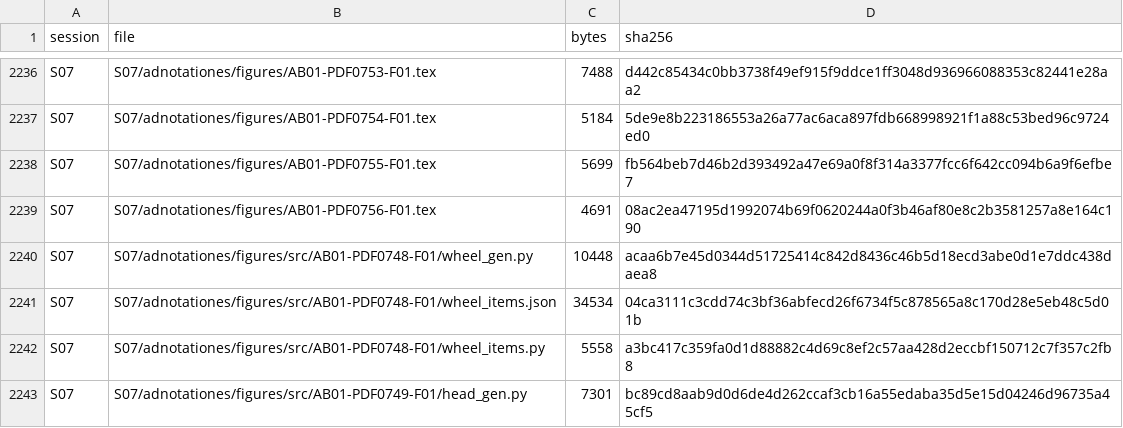
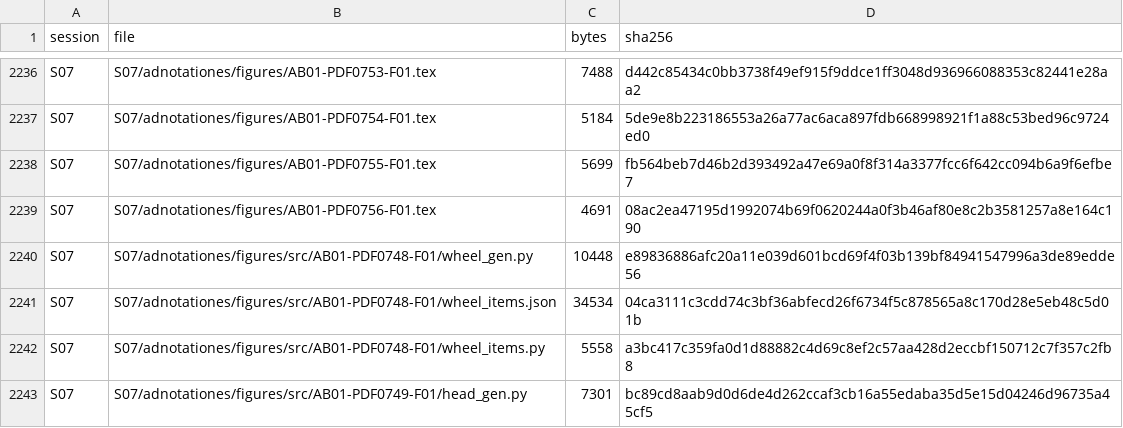
Before and after one commit to KokunoYumeto/al-battani, a TSV file: S16/integration/canonical_receipt.tsv, drawn as a sheet; only a part is shown, gaps mark what is left out; the diff covers the shown part only.

```diff
--- a/S16/integration/canonical_receipt.tsv
+++ b/S16/integration/canonical_receipt.tsv
@@ -2239,3 +2239,3 @@ S07	S07/adnotationes/figures/AB01-PDF0755-F01.tex	5699	fb564beb7d46b2d393492a47e
 S07	S07/adnotationes/figures/AB01-PDF0756-F01.tex	4691	08ac2ea47195d1992074b69f0620244a0f3b46af80e8c2b3581257a8e164c190
-S07	S07/adnotationes/figures/src/AB01-PDF0748-F01/wheel_gen.py	10448	acaa6b7e45d0344d51725414c842d8436c46b5d18ecd3abe0d1e7ddc438daea8
+S07	S07/adnotationes/figures/src/AB01-PDF0748-F01/wheel_gen.py	10448	e89836886afc20a11e039d601bcd69f4f03b139bf84941547996a3de89edde56
 S07	S07/adnotationes/figures/src/AB01-PDF0748-F01/wheel_items.json	34534	04ca3111c3cdd74c3bf36abfecd26f6734f5c878565a8c170d28e5eb48c5d01b
```
Also changed, not shown: 14 edited cells elsewhere in this file, S13/diagrams/rosa_p2.tsv, S16/integration/duplicates_compared.tsv, 19 other files.
